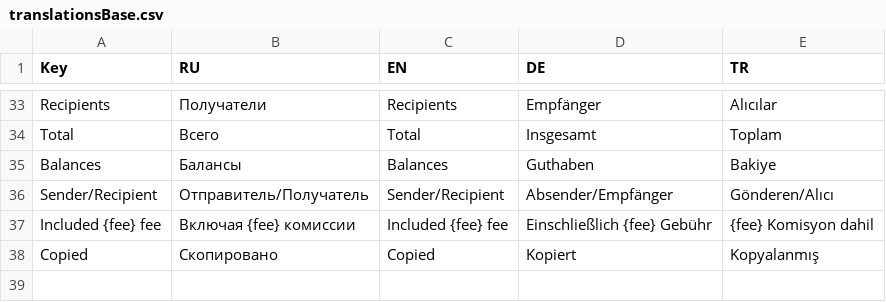
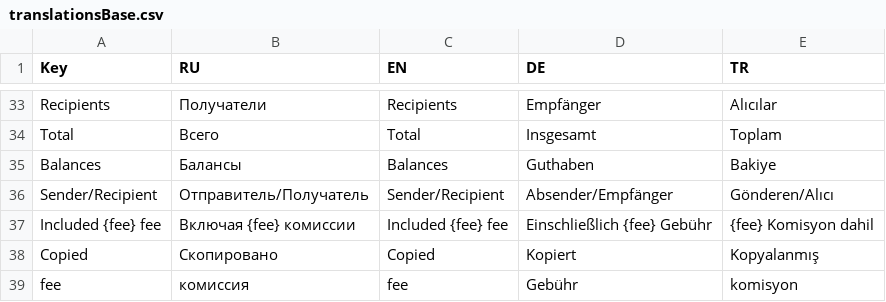
Before and after one commit to OTONtechnology/otn-explorer, a CSV file: langs/translationsBase.csv, drawn as a sheet; only a part is shown, gaps mark what is left out; the diff names each change by its address in the sheet, - before the commit and + after, or states it on an @@ line.

Commit message:
build: add translations fee

```diff
--- a/langs/translationsBase.csv
+++ b/langs/translationsBase.csv
+row 39: fee | комиссия | fee | Gebühr | komisyon
```
Also changed, not shown: 2 other files.
